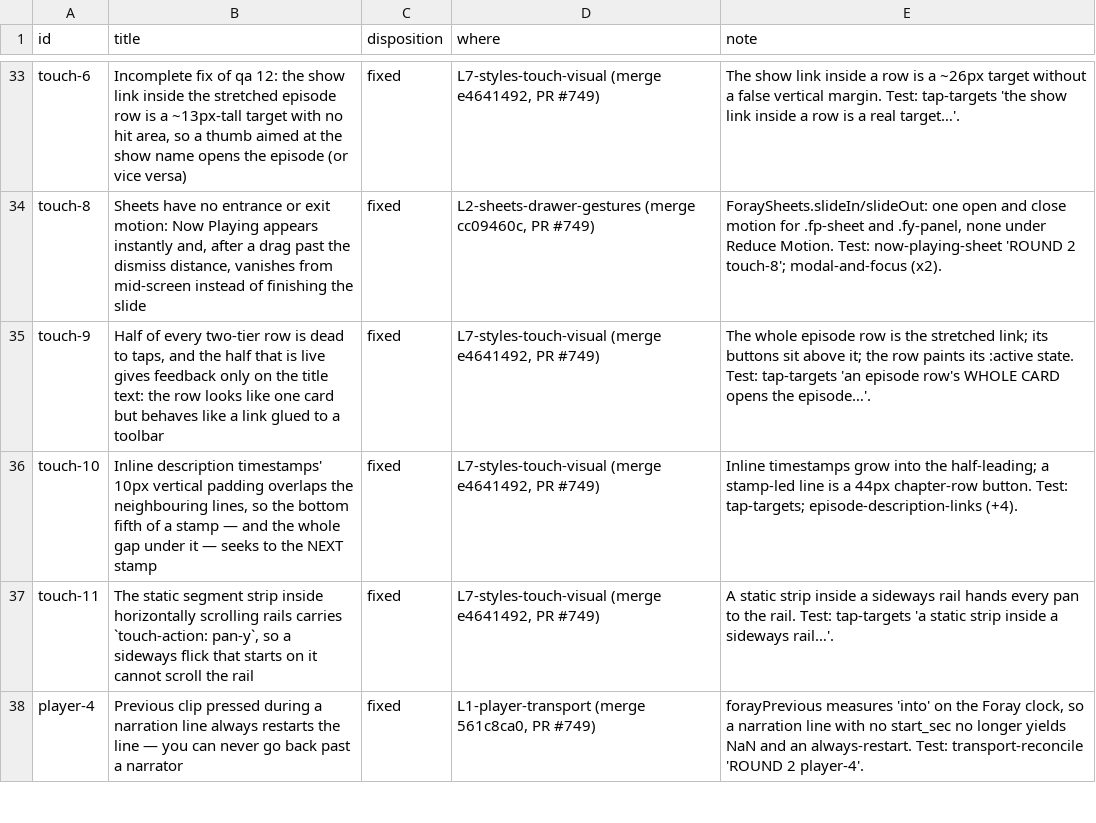
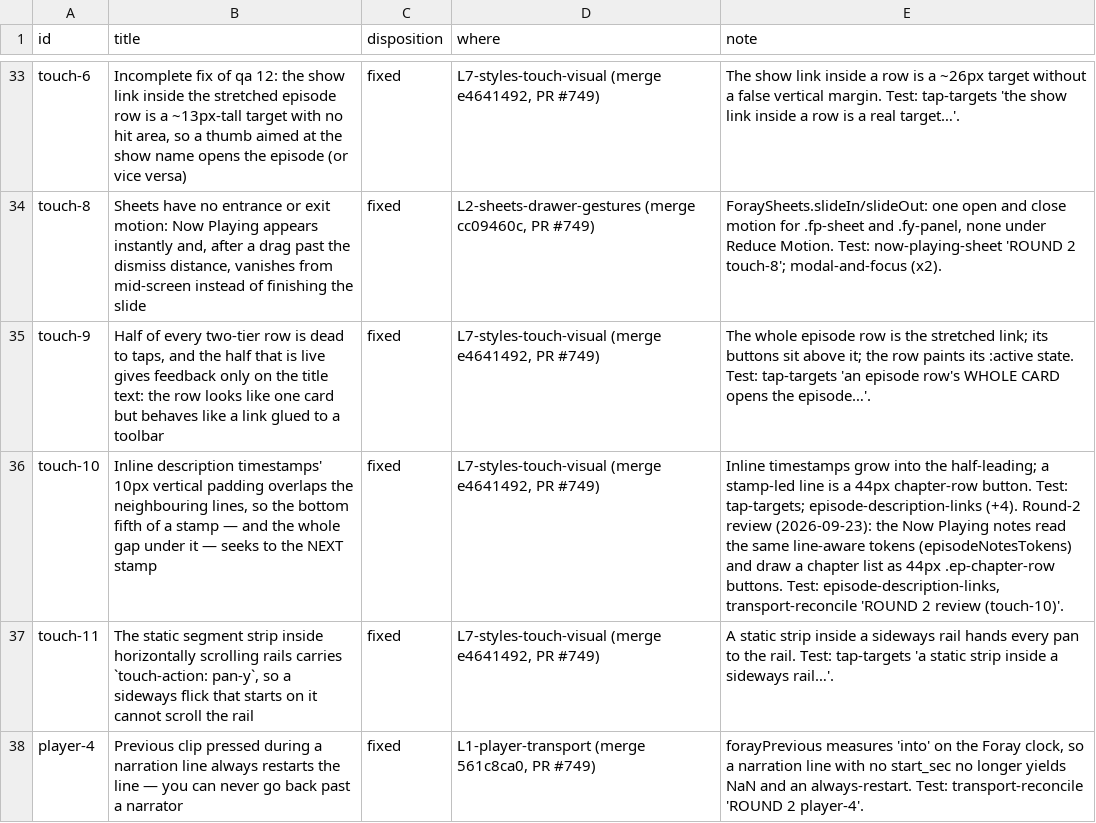
Before and after one commit to JW-Incorporated/foray, a TSV file: docs/audit/round-2/status.tsv, drawn as a sheet; only a part is shown, gaps mark what is left out; the diff covers the shown part only; the diff names each change by its address in the sheet, - before the commit and + after, or states it on an @@ line.

```diff
--- a/docs/audit/round-2/status.tsv
+++ b/docs/audit/round-2/status.tsv
-E36 (note): …episode-description-links (+4).
+E36 (note): …episode-description-links (+4). Round-2 review (2026-09-23): the Now Playing notes read the same line-aware tokens (episodeNotesTokens) and draw a chapter list as 44px .ep-chapter-row buttons. Test: episode-description-links, transport-reconcile 'ROUND 2 review (touch-10)'.
```
Also changed, not shown: 12 edited cells elsewhere in this file.
